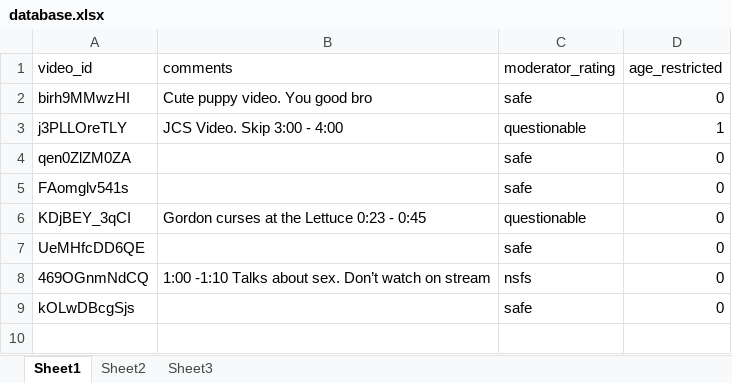
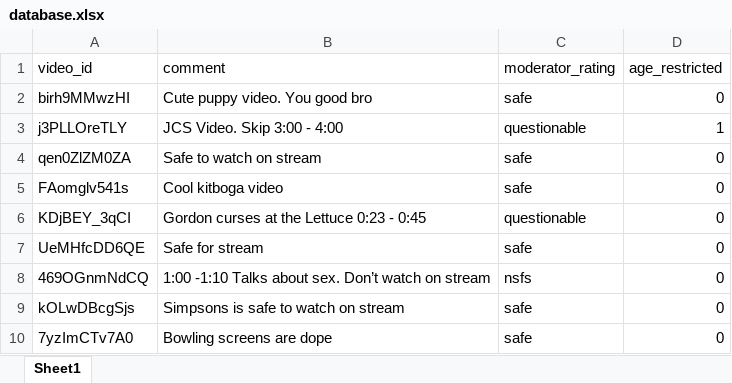
Before and after one commit to TeamAlt-F4/IsItToS, an Excel workbook: database.xlsx, sheet Sheet1, drawn as a sheet; values as stored, in another font and other column widths than the file's, no borders; the diff names each change by its address in the sheet, - before the commit and + after, or states it on an @@ line.

Commit message:
Update database.xlsx
updated xlsx file

```diff
--- a/database.xlsx (sheet Sheet1)
+++ b/database.xlsx (sheet Sheet1)
-sheet tab: Sheet2
-sheet tab: Sheet3
-B1: comments
+B1: comment
-B4 (comment): (empty)
+B4 (comment): Safe to watch on stream
-B5 (comment): (empty)
+B5 (comment): Cool kitboga video
-B7 (comment): (empty)
+B7 (comment): Safe for stream
-B9 (comment): (empty)
+B9 (comment): Simpsons is safe to watch on stream
+row 10: 7yzImCTv7A0 | Bowling screens are dope | safe | 0
```
